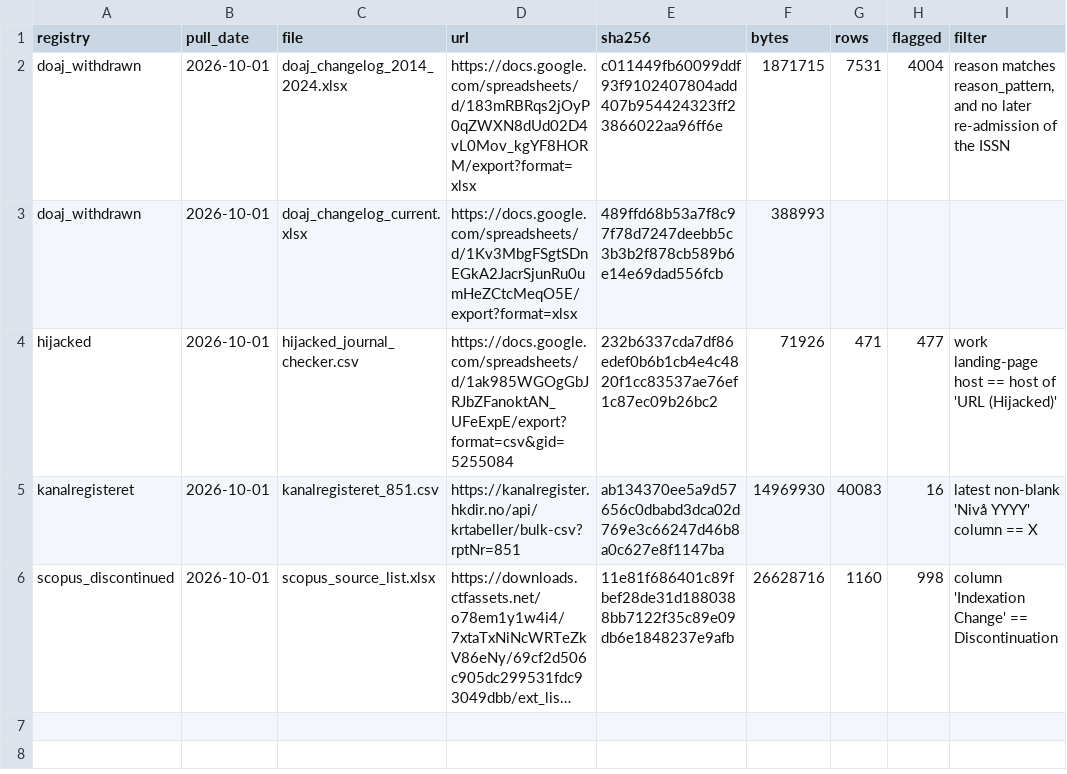
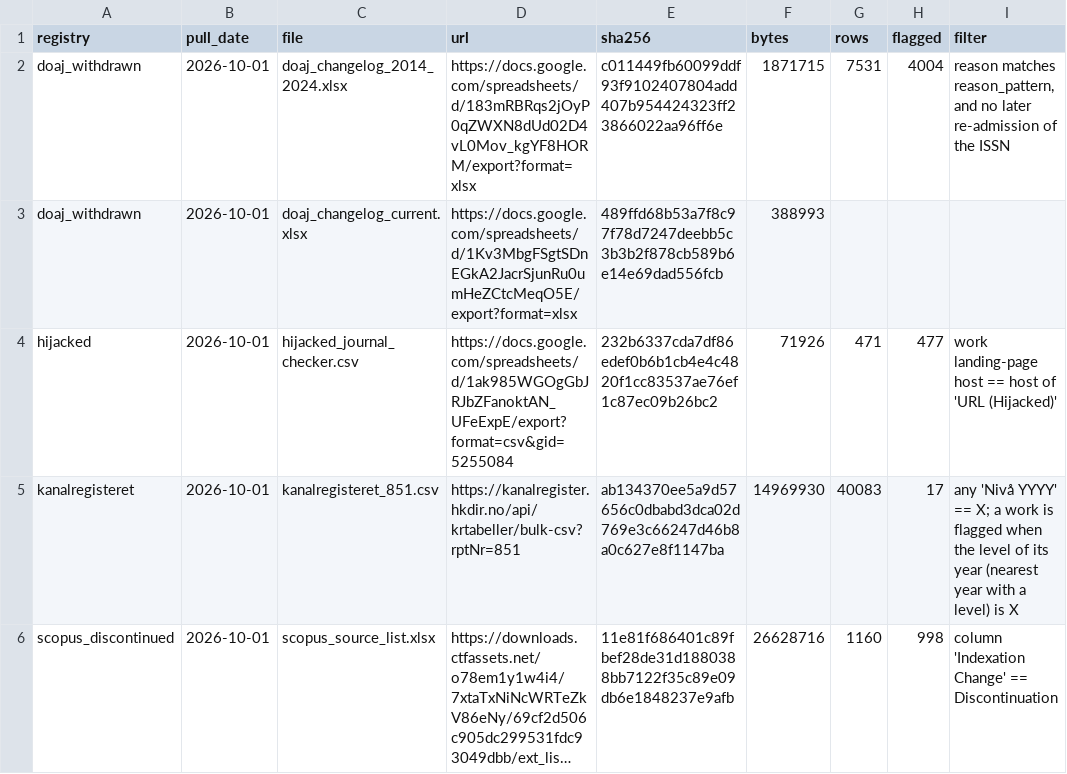
Before and after one commit to MinhHaDuong/climate-finance-het, a CSV file: config/rel_venue_registry_pulls.csv, drawn as a sheet; long unchanged cells end in …; the diff names each change by its address in the sheet, - before the commit and + after, or states it on an @@ line.

```diff
--- a/config/rel_venue_registry_pulls.csv
+++ b/config/rel_venue_registry_pulls.csv
-H5 (flagged): 16
+H5 (flagged): 17
-I5 (filter): latest non-blank 'Nivå YYYY' column == X
+I5 (filter): any 'Nivå YYYY' == X; a work is flagged when the level of its year (nearest year with a level) is X
```
Also changed, not shown: 10 other files.
